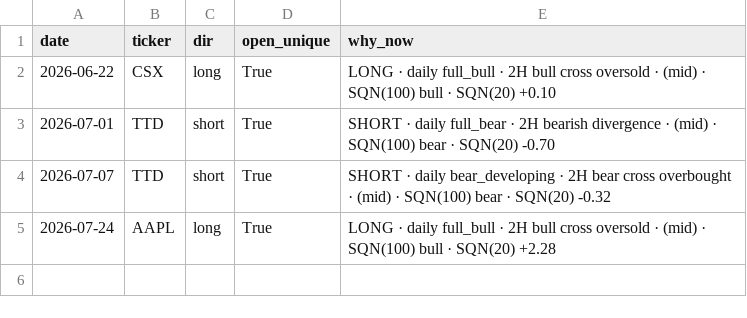
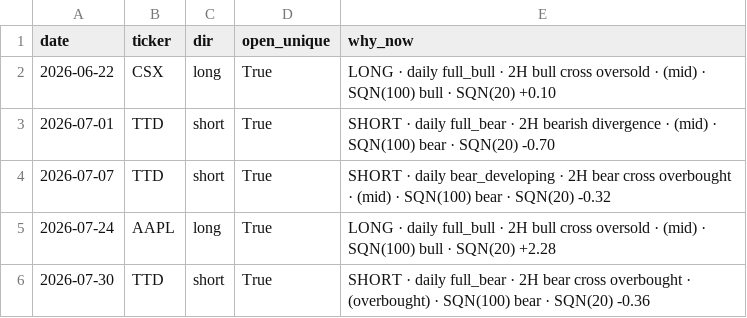
Before and after one commit to aaron2233/trading-dashboard-v1, a CSV file: shadow_open_bar_log.csv, drawn as a sheet; the diff names each change by its address in the sheet, - before the commit and + after, or states it on an @@ line.

```diff
--- a/shadow_open_bar_log.csv
+++ b/shadow_open_bar_log.csv
+row 6: 2026-07-30 | TTD | short | True | SHORT · daily full_bear · 2H bear cross overbought · (overbought) · SQN(100) bear · SQN(20) -0.36
```
Also changed, not shown: shadow_summary.csv.
